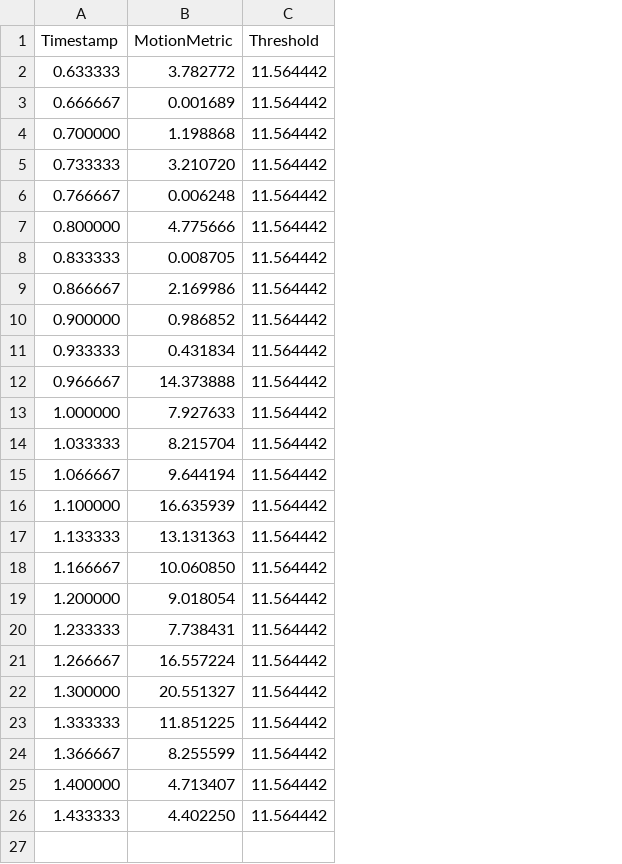
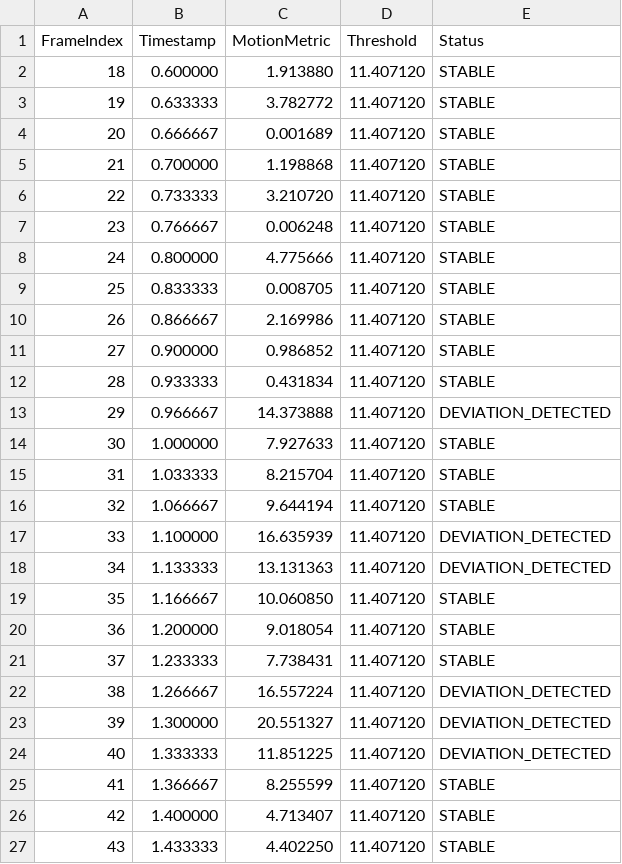
Before and after one commit to xirx-files/forensics, a CSV file: video-1.mp4/3a.visual-motion-analysis.csv, drawn as a sheet; addresses are those after the commit; the diff names each change by its address in the sheet, - before the commit and + after, or states it on an @@ line.

```diff
--- a/video-1.mp4/3a.visual-motion-analysis.csv
+++ b/video-1.mp4/3a.visual-motion-analysis.csv
+column A (FrameIndex), rows 3-27: 19 | 20 | 21 | 22 | 23 | 24 | 25 | 26 | 27 | 28 | 29 | 30 | 31 | 32 | 33 | 34 | 35 | 36 | 37 | 38 | 39 | 40 | 41 | 42 | 43
+column E (Status), rows 3-27: STABLE | STABLE | STABLE | STABLE | STABLE | STABLE | STABLE | STABLE | STABLE | STABLE | DEVIATION_DETECTED | STABLE | STABLE | STABLE | DEVIATION_DETECTED | DEVIATION_DETECTED | STABLE | STABLE | STABLE | DEVIATION_DETECTED | DEVIATION_DETECTED | DEVIATION_DETECTED | STABLE | STABLE | STABLE
+row 2: 18 | 0.600000 | 1.913880 | 11.407120 | STABLE
-D3:D27 (Threshold): 11.564442
+D3:D27 (Threshold): 11.407120
```
Also changed, not shown: 31 other files.
